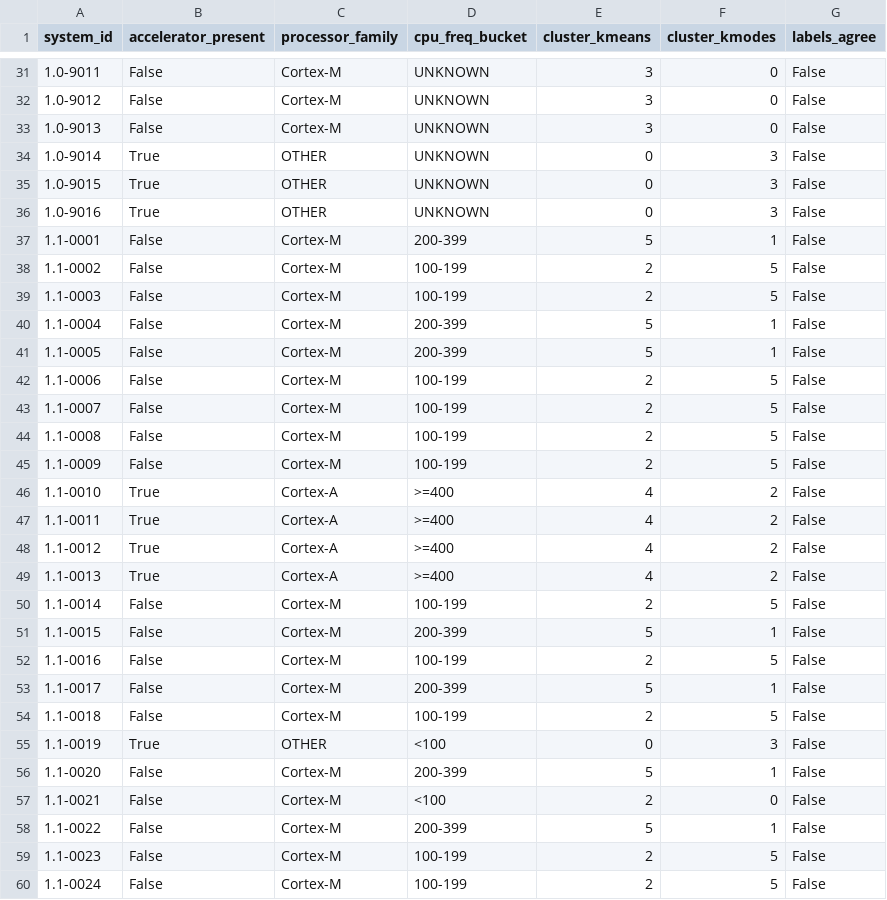
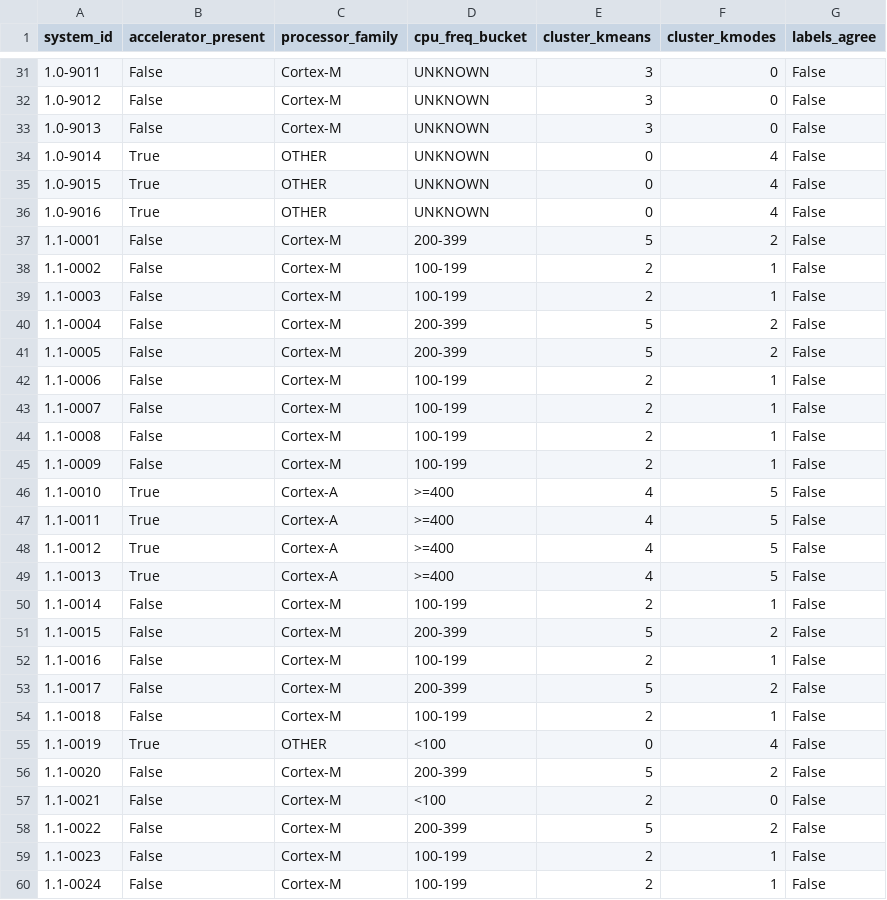
Before and after one commit to brk2ran/masterarbeit, a CSV file: docs/baseline_tables/ff2_kmodes_comparison.csv, drawn as a sheet; only a part is shown, gaps mark what is left out; the diff covers the shown part only.

Commit message:
baseline einfrieren vergessen - final commit

```diff
--- a/docs/baseline_tables/ff2_kmodes_comparison.csv
+++ b/docs/baseline_tables/ff2_kmodes_comparison.csv
@@ -33,28 +33,28 @@ system_id,accelerator_present,processor_family,cpu_freq_bucket,cluster_kmeans,cl
 1.0-9013,False,Cortex-M,UNKNOWN,3,0,False
-1.0-9014,True,OTHER,UNKNOWN,0,3,False
-1.0-9015,True,OTHER,UNKNOWN,0,3,False
-1.0-9016,True,OTHER,UNKNOWN,0,3,False
-1.1-0001,False,Cortex-M,200-399,5,1,False
-1.1-0002,False,Cortex-M,100-199,2,5,False
-1.1-0003,False,Cortex-M,100-199,2,5,False
-1.1-0004,False,Cortex-M,200-399,5,1,False
-1.1-0005,False,Cortex-M,200-399,5,1,False
-1.1-0006,False,Cortex-M,100-199,2,5,False
-1.1-0007,False,Cortex-M,100-199,2,5,False
-1.1-0008,False,Cortex-M,100-199,2,5,False
-1.1-0009,False,Cortex-M,100-199,2,5,False
-1.1-0010,True,Cortex-A,>=400,4,2,False
-1.1-0011,True,Cortex-A,>=400,4,2,False
-1.1-0012,True,Cortex-A,>=400,4,2,False
-1.1-0013,True,Cortex-A,>=400,4,2,False
-1.1-0014,False,Cortex-M,100-199,2,5,False
-1.1-0015,False,Cortex-M,200-399,5,1,False
-1.1-0016,False,Cortex-M,100-199,2,5,False
-1.1-0017,False,Cortex-M,200-399,5,1,False
-1.1-0018,False,Cortex-M,100-199,2,5,False
-1.1-0019,True,OTHER,<100,0,3,False
-1.1-0020,False,Cortex-M,200-399,5,1,False
+1.0-9014,True,OTHER,UNKNOWN,0,4,False
+1.0-9015,True,OTHER,UNKNOWN,0,4,False
+1.0-9016,True,OTHER,UNKNOWN,0,4,False
+1.1-0001,False,Cortex-M,200-399,5,2,False
+1.1-0002,False,Cortex-M,100-199,2,1,False
+1.1-0003,False,Cortex-M,100-199,2,1,False
+1.1-0004,False,Cortex-M,200-399,5,2,False
+1.1-0005,False,Cortex-M,200-399,5,2,False
+1.1-0006,False,Cortex-M,100-199,2,1,False
+1.1-0007,False,Cortex-M,100-199,2,1,False
+1.1-0008,False,Cortex-M,100-199,2,1,False
+1.1-0009,False,Cortex-M,100-199,2,1,False
+1.1-0010,True,Cortex-A,>=400,4,5,False
+1.1-0011,True,Cortex-A,>=400,4,5,False
+1.1-0012,True,Cortex-A,>=400,4,5,False
+1.1-0013,True,Cortex-A,>=400,4,5,False
+1.1-0014,False,Cortex-M,100-199,2,1,False
+1.1-0015,False,Cortex-M,200-399,5,2,False
+1.1-0016,False,Cortex-M,100-199,2,1,False
+1.1-0017,False,Cortex-M,200-399,5,2,False
+1.1-0018,False,Cortex-M,100-199,2,1,False
+1.1-0019,True,OTHER,<100,0,4,False
+1.1-0020,False,Cortex-M,200-399,5,2,False
 1.1-0021,False,Cortex-M,<100,2,0,False
-1.1-0022,False,Cortex-M,200-399,5,1,False
-1.1-0023,False,Cortex-M,100-199,2,5,False
-1.1-0024,False,Cortex-M,100-199,2,5,False
+1.1-0022,False,Cortex-M,200-399,5,2,False
+1.1-0023,False,Cortex-M,100-199,2,1,False
+1.1-0024,False,Cortex-M,100-199,2,1,False
```
Also changed, not shown: 41 edited cells elsewhere in this file, 11 other files.
